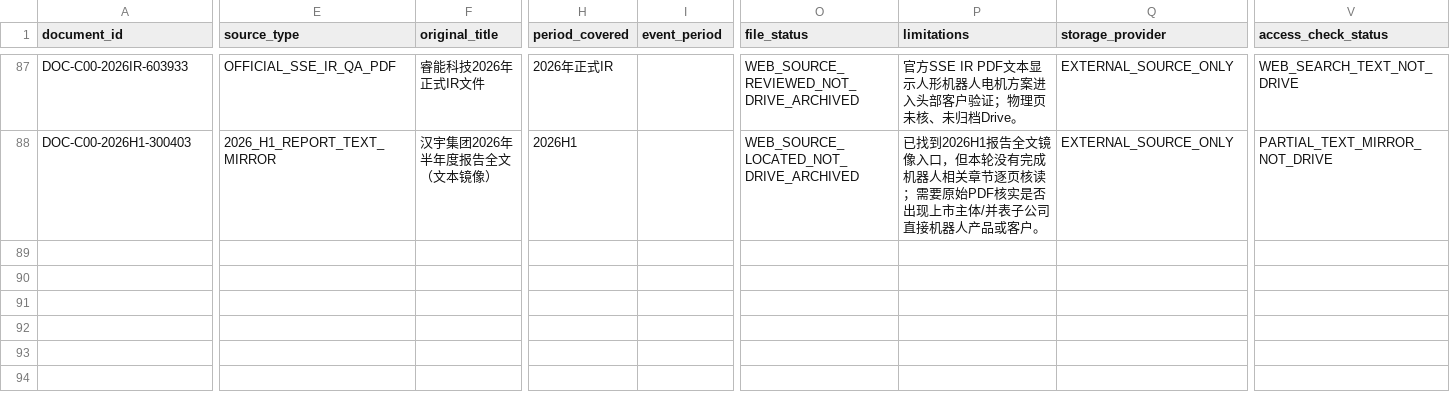
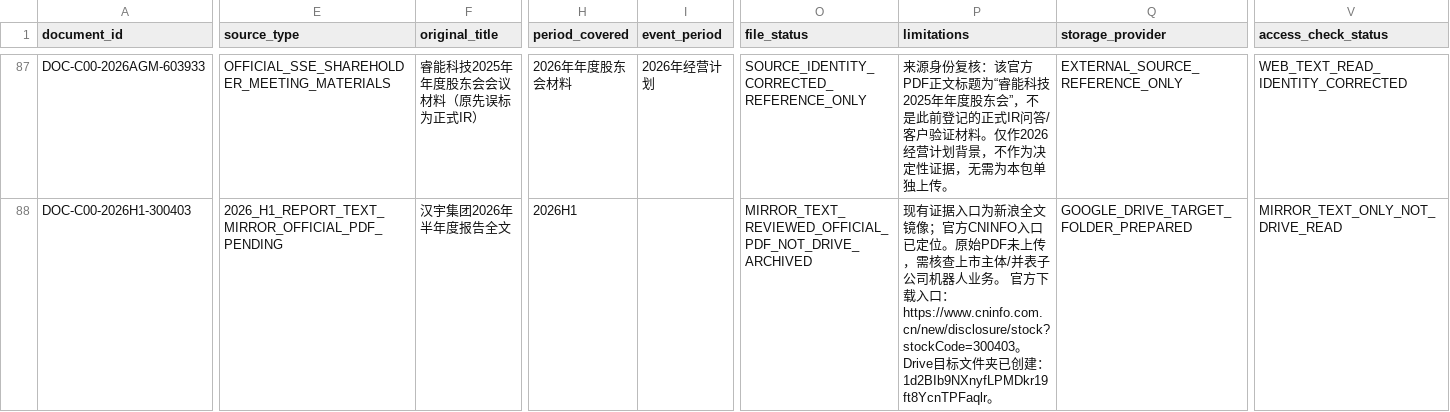
Before and after one commit to qiangzhuangmeili-ui/robotics-inflection-research, a CSV file: data/document_registry.csv, drawn as a sheet; only a part is shown, gaps mark what is left out; the diff covers the shown part only; the diff names each change by its address in the sheet, - before the commit and + after, or states it on an @@ line.

```diff
--- a/data/document_registry.csv
+++ b/data/document_registry.csv
-A87 (document_id): DOC-C00-2026IR-603933
+A87 (document_id): DOC-C00-2026AGM-603933
-E87 (source_type): OFFICIAL_SSE_IR_QA_PDF
+E87 (source_type): OFFICIAL_SSE_SHAREHOLDER_MEETING_MATERIALS
-F87 (original_title): 睿能科技2026年正式IR文件
+F87 (original_title): 睿能科技2025年年度股东会会议材料（原先误标为正式IR）
-H87 (period_covered): 2026年正式IR
+H87 (period_covered): 2026年年度股东会材料
-I87 (event_period): (empty)
+I87 (event_period): 2026年经营计划
-O87 (file_status): WEB_SOURCE_REVIEWED_NOT_DRIVE_ARCHIVED
+O87 (file_status): SOURCE_IDENTITY_CORRECTED_REFERENCE_ONLY
-P87 (limitations): 官方SSE IR PDF文本显示人形机器人电机方案进入头部客户验证；物理页未核、未归档Drive。
+P87 (limitations): 来源身份复核：该官方PDF正文标题为“睿能科技2025年年度股东会”，不是此前登记的正式IR问答/客户验证材料。仅作2026经营计划背景，不作为决定性证据，无需为本包单独上传。
-Q87 (storage_provider): EXTERNAL_SOURCE_ONLY
+Q87 (storage_provider): EXTERNAL_SOURCE_REFERENCE_ONLY
-V87 (access_check_status): WEB_SEARCH_TEXT_NOT_DRIVE
+V87 (access_check_status): WEB_TEXT_READ_IDENTITY_CORRECTED
-E88 (source_type): 2026_H1_REPORT_TEXT_MIRROR
+E88 (source_type): 2026_H1_REPORT_TEXT_MIRROR_OFFICIAL_PDF_PENDING
-F88 (original_title): 汉宇集团2026年半年度报告全文（文本镜像）
+F88 (original_title): 汉宇集团2026年半年度报告全文
-O88 (file_status): WEB_SOURCE_LOCATED_NOT_DRIVE_ARCHIVED
+O88 (file_status): MIRROR_TEXT_REVIEWED_OFFICIAL_PDF_NOT_DRIVE_ARCHIVED
-P88 (limitations): 已找到2026H1报告全文镜像入口，但本轮没有完成机器人相关章节逐页核读；需要原始PDF核实是否出现上市主体/并表子公司直接机器人产品或客户。
+P88 (limitations): 现有证据入口为新浪全文镜像；官方CNINFO入口已定位。原始PDF未上传，需核查上市主体/并表子公司机器人业务。 官方下载入口：https://www.cninfo.com.cn/new/disclosure/stock?stockCode=300403。Drive目标文件夹已创建：1d2BIb9NXnyfLPMDkr19ft8YcnTPFaqlr。
-Q88 (storage_provider): EXTERNAL_SOURCE_ONLY
+Q88 (storage_provider): GOOGLE_DRIVE_TARGET_FOLDER_PREPARED
-V88 (access_check_status): PARTIAL_TEXT_MIRROR_NOT_DRIVE
+V88 (access_check_status): MIRROR_TEXT_ONLY_NOT_DRIVE_READ
```
Also changed, not shown: 1 added row and 60 edited cells elsewhere in this file.
